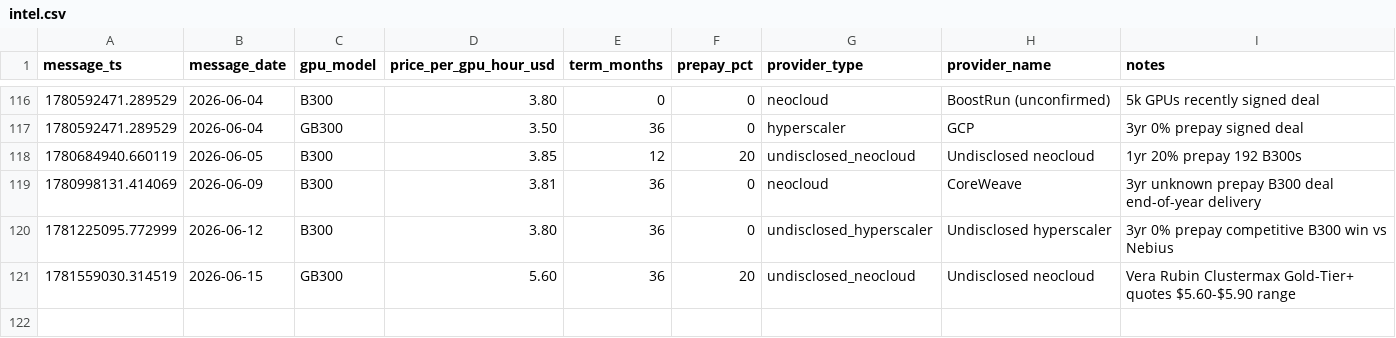
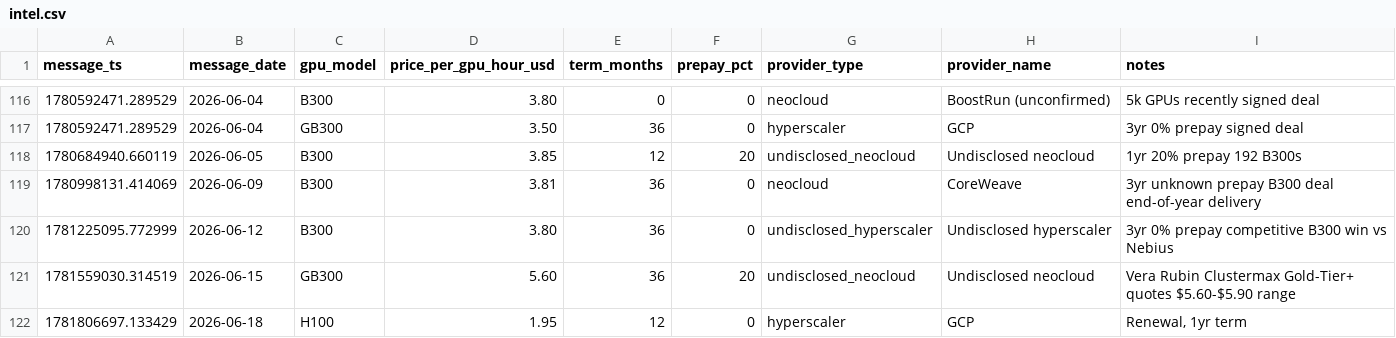
Before and after one commit to koen-nebius/price-monitor, a CSV file: store/intel.csv, drawn as a sheet; only a part is shown, gaps mark what is left out; the diff names each change by its address in the sheet, - before the commit and + after, or states it on an @@ line.

Commit message:
chore: CCR field intel + post log [skip ci]

```diff
--- a/store/intel.csv
+++ b/store/intel.csv
+row 122: 1781806697.133429 | 2026-06-18 | H100 | 1.95 | 12 | 0 | hyperscaler | GCP | Renewal, 1yr term
```
Also changed, not shown: 1 other file.
